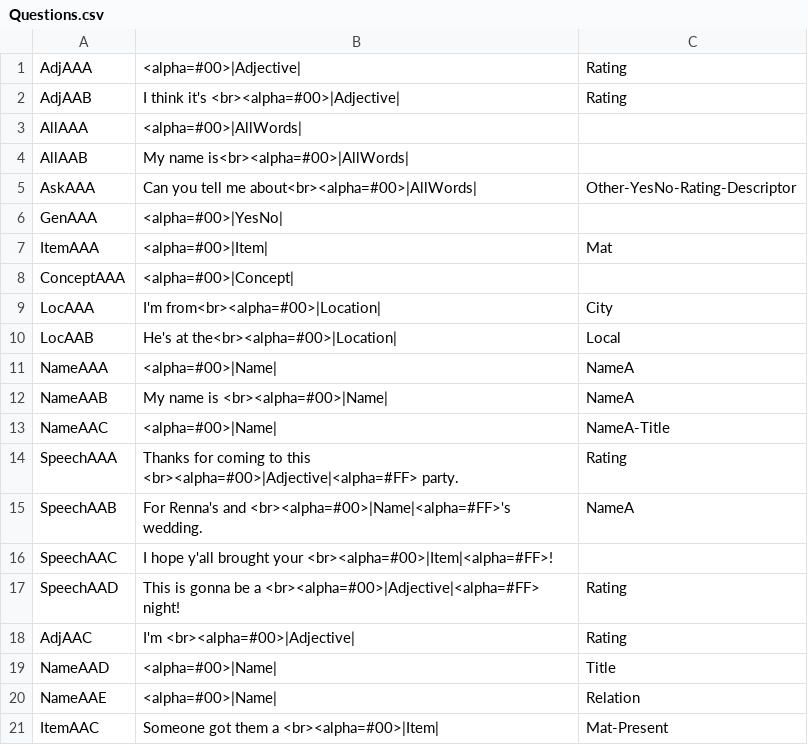
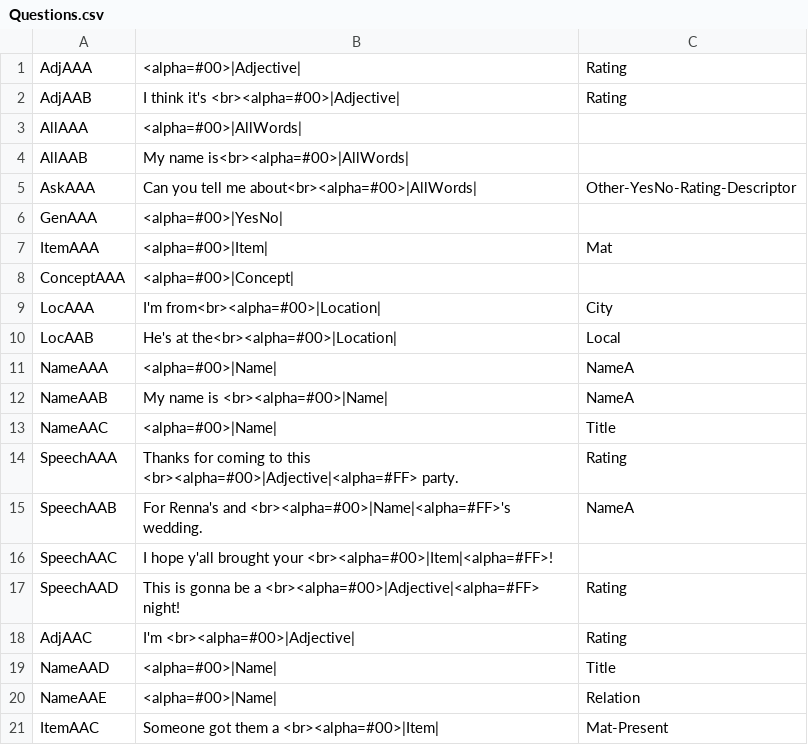
Before and after one commit to trxquilmage/Bachelor, a CSV file: BachelorThese/Assets/Data/002/Questions.csv, drawn as a sheet.

```diff
--- a/BachelorThese/Assets/Data/002/Questions.csv
+++ b/BachelorThese/Assets/Data/002/Questions.csv
@@ -12,3 +12,3 @@ NameAAA;<alpha=#00>|Name|;NameA
 NameAAB;My name is <br><alpha=#00>|Name|;NameA
-NameAAC;<alpha=#00>|Name|;NameA-Title
+NameAAC;<alpha=#00>|Name|;Title
 SpeechAAA;Thanks for coming to this <br><alpha=#00>|Adjective|<alpha=#FF>  party.;Rating
```
Also changed, not shown: BachelorThese/Assets/Data/002/LongWords.csv, BachelorThese/Assets/Data/002/Words.csv, 13 other files.
